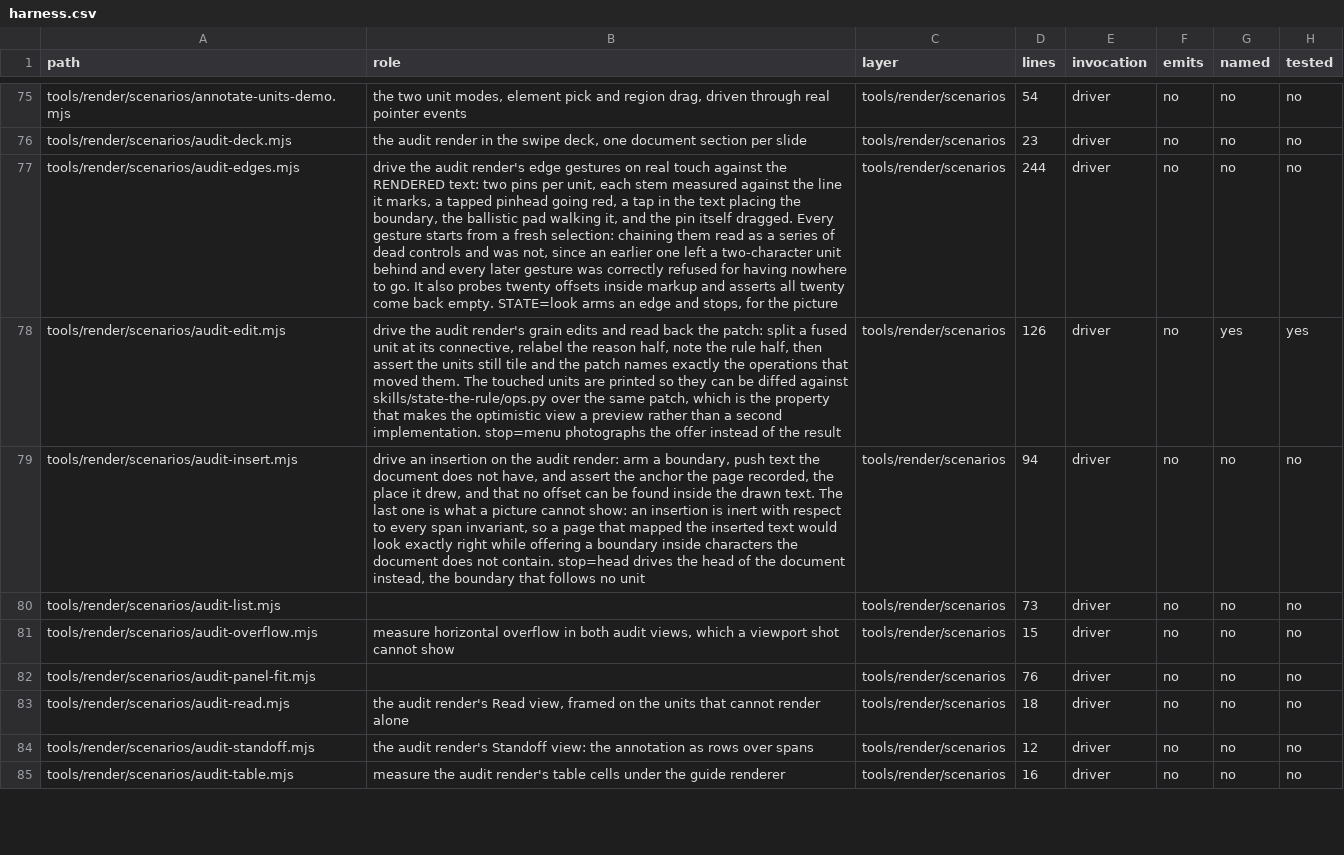
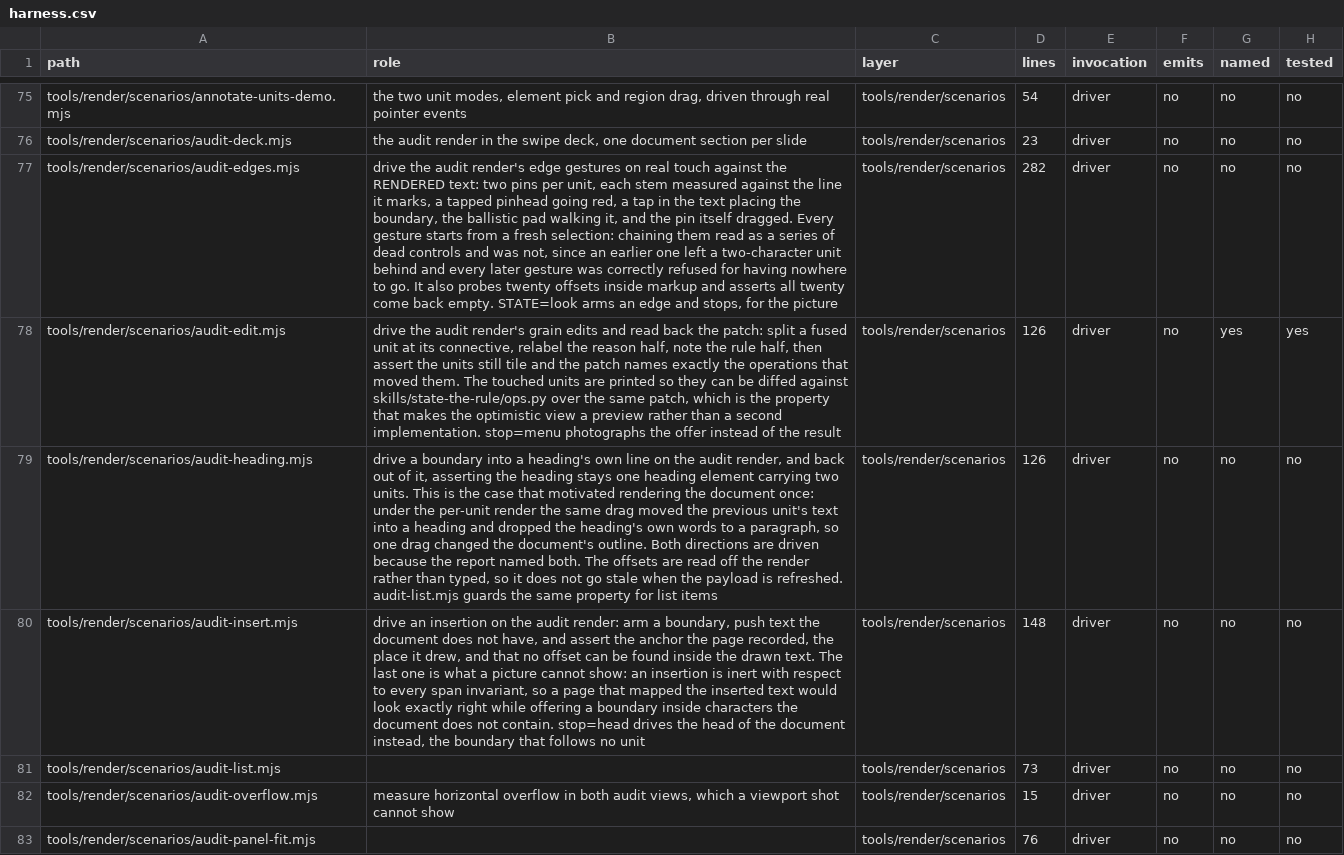
Before and after one commit to mehrlander/WebTools, a CSV file: docs/harness.csv, drawn as a sheet; only a part is shown, gaps mark what is left out; the shorter side is filled out with more unchanged rows; addresses are those after the commit; the diff names each change by its address in the sheet, - before the commit and + after, or states it on an @@ line.

```diff
--- a/docs/harness.csv
+++ b/docs/harness.csv
-D77 (lines): 244
+D77 (lines): 282
+row 79: tools/render/scenarios/audit-heading.mjs | drive a boundary into a heading's own line on the audit render, and back out of it, asserting the heading stays one heading element carrying two units. This is the case that motivated rendering the document once: under the per-unit render the same drag moved the previous unit's text into a heading and dropped the heading's own words to a paragraph, so one drag changed the document's outline. Both directions are driven because the report named both. The offsets are read off the render rather than typed, so it does not go stale when the payload is refreshed. audit-list.mjs guards the same property for list items | tools/render/scenarios | 126 | driver | no | no | no
-D80 (lines): 94
+D80 (lines): 148
```
Also changed, not shown: docs/docs.csv, docs/tests.csv, 18 other files.
